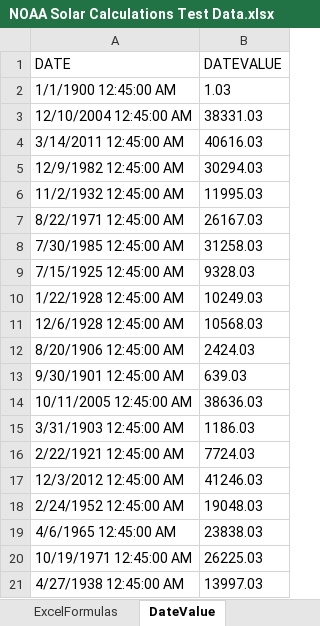
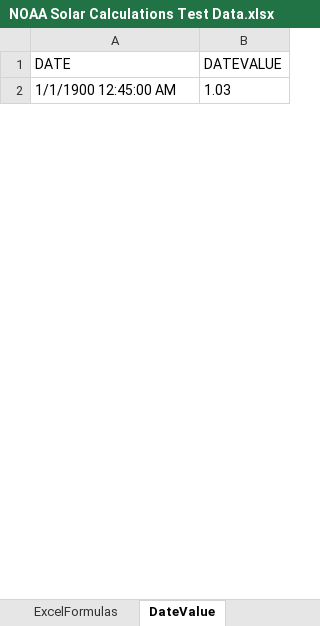
Before and after one commit to ARLM-Attic/solar-calculator, an Excel workbook: Source/Innovative.SolarCalculator.Tests/NOAA Solar Calculations Test Data.xlsx, sheet DateValue, drawn as a sheet; only a part is shown; values as stored, in another font and other column widths than the file's, no borders; removed rows and columns are numbered as before the commit, all else as after; the diff covers the shown part only; the diff names each change by its address in the sheet, - before the commit and + after, or states it on an @@ line.

```diff
--- a/Source/Innovative.SolarCalculator.Tests/NOAA Solar Calculations Test Data.xlsx (sheet DateValue)
+++ b/Source/Innovative.SolarCalculator.Tests/NOAA Solar Calculations Test Data.xlsx (sheet DateValue)
-row 3: 12/10/2004 12:45:00 AM | 38331.03
-row 4: 3/14/2011 12:45:00 AM | 40616.03
-row 5: 12/9/1982 12:45:00 AM | 30294.03
-row 6: 11/2/1932 12:45:00 AM | 11995.03
-row 7: 8/22/1971 12:45:00 AM | 26167.03
-row 8: 7/30/1985 12:45:00 AM | 31258.03
-row 9: 7/15/1925 12:45:00 AM | 9328.03
-row 10: 1/22/1928 12:45:00 AM | 10249.03
-row 11: 12/6/1928 12:45:00 AM | 10568.03
-row 12: 8/20/1906 12:45:00 AM | 2424.03
-row 13: 9/30/1901 12:45:00 AM | 639.03
-row 14: 10/11/2005 12:45:00 AM | 38636.03
-row 15: 3/31/1903 12:45:00 AM | 1186.03
-row 16: 2/22/1921 12:45:00 AM | 7724.03
-row 17: 12/3/2012 12:45:00 AM | 41246.03
-row 18: 2/24/1952 12:45:00 AM | 19048.03
-row 19: 4/6/1965 12:45:00 AM | 23838.03
-row 20: 10/19/1971 12:45:00 AM | 26225.03
-row 21: 4/27/1938 12:45:00 AM | 13997.03
```
Also changed, not shown: 35 added rows and 16 removed rows elsewhere in this sheet, sheet ExcelFormulas, sheet Calculations, 7 other files.
